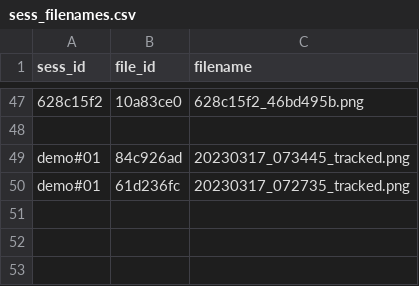
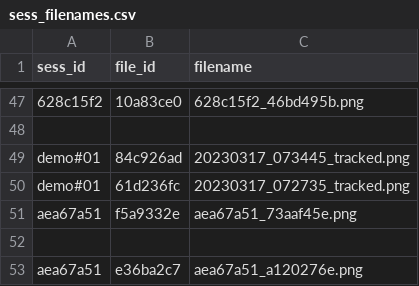
Before and after one commit to YuxiangHao00/link2herresilience, a CSV file: Dev/backend/flaskapp/session_data/sess_filenames.csv, drawn as a sheet; only a part is shown, gaps mark what is left out; the diff names each change by its address in the sheet, - before the commit and + after, or states it on an @@ line.

```diff
--- a/Dev/backend/flaskapp/session_data/sess_filenames.csv
+++ b/Dev/backend/flaskapp/session_data/sess_filenames.csv
+row 51: aea67a51 | f5a9332e | aea67a51_73aaf45e.png
+row 52: (empty)
+row 53: aea67a51 | e36ba2c7 | aea67a51_a120276e.png
```
Also changed, not shown: 9 other files.
